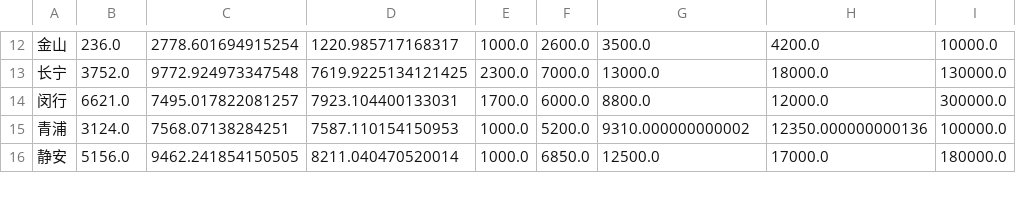
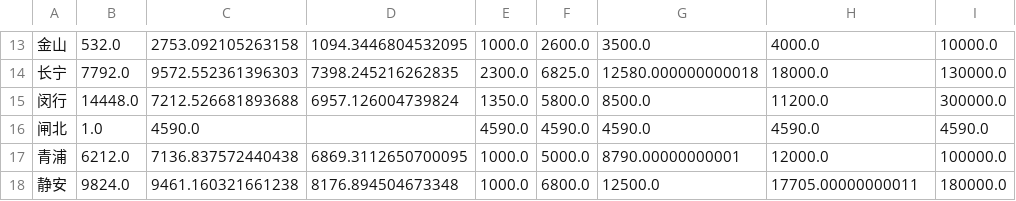
Before and after one commit to JavaCS3/fangzu, a CSV file: docs/assets/data/sh/2023/rental-all-by-district.csv, drawn as a sheet; only a part is shown, gaps mark what is left out; addresses are those after the commit; the diff covers the shown part only; the diff names each change by its address in the sheet, - before the commit and + after, or states it on an @@ line.

```diff
--- a/docs/assets/data/sh/2023/rental-all-by-district.csv
+++ b/docs/assets/data/sh/2023/rental-all-by-district.csv
-B13: 236.0
+B13: 532.0
-C13: 2778.601694915254
+C13: 2753.092105263158
-D13: 1220.985717168317
+D13: 1094.3446804532095
-H13: 4200.0
+H13: 4000.0
-B14: 3752.0
+B14: 7792.0
-C14: 9772.924973347548
+C14: 9572.552361396303
-D14: 7619.9225134121425
+D14: 7398.245216262835
-F14: 7000.0
+F14: 6825.0
-G14: 13000.0
+G14: 12580.000000000018
-B15: 6621.0
+B15: 14448.0
-C15: 7495.017822081257
+C15: 7212.526681893688
-D15: 7923.104400133031
+D15: 6957.126004739824
-E15: 1700.0
+E15: 1350.0
-F15: 6000.0
+F15: 5800.0
-G15: 8800.0
+G15: 8500.0
-H15: 12000.0
+H15: 11200.0
+row 16: 闸北 | 1.0 | 4590.0 |  | 4590.0 | 4590.0 | 4590.0 | 4590.0 | 4590.0
-B17: 3124.0
+B17: 6212.0
-C17: 7568.07138284251
+C17: 7136.837572440438
-D17: 7587.110154150953
+D17: 6869.3112650700095
-F17: 5200.0
+F17: 5000.0
-G17: 9310.000000000002
+G17: 8790.00000000001
-H17: 12350.000000000136
+H17: 12000.0
-B18: 5156.0
+B18: 9824.0
-C18: 9462.241854150505
+C18: 9461.160321661238
-D18: 8211.040470520014
+D18: 8176.894504673348
-F18: 6850.0
+F18: 6800.0
-H18: 17000.0
+H18: 17705.00000000011
```
Also changed, not shown: 1 added row and 68 edited cells elsewhere in this file, docs/assets/data/sh/2023/rental-monthly-by-district.csv, docs/assets/data/sh/2023/rental-per-area-all-by-district.csv, 3 other files.
